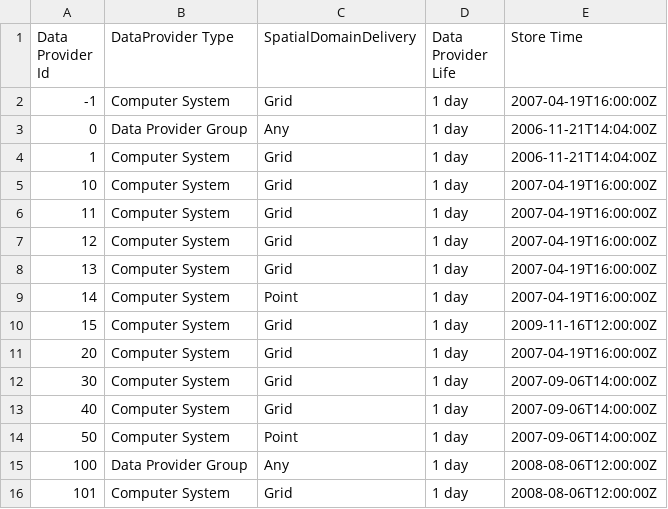
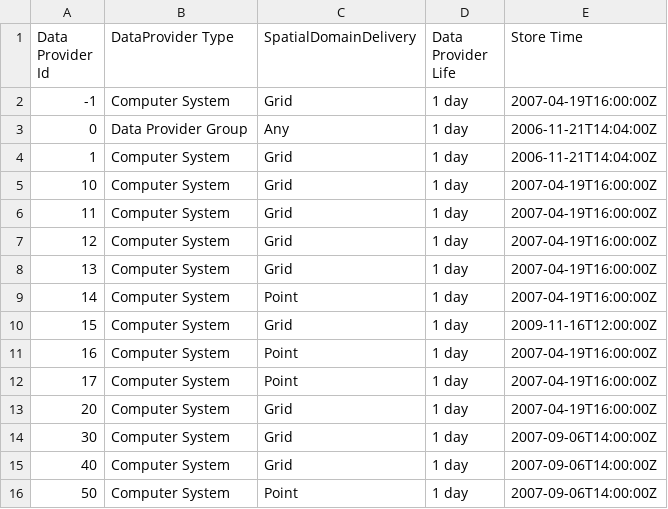
Before and after one commit to metno/wdb, a CSV file: etc/metadata/wdb_dataprovider.in.csv, drawn as a sheet; only a part is shown; the shorter side is filled out with more unchanged rows.

```diff
--- a/etc/metadata/wdb_dataprovider.in.csv
+++ b/etc/metadata/wdb_dataprovider.in.csv
@@ -10,2 +10,4 @@ Data Provider Id|DataProvider Type|SpatialDomainDelivery|Data Provider Life|Stor
 15|Computer System|Grid|1 day|2009-11-16T12:00:00Z
+16|Computer System|Point|1 day|2007-04-19T16:00:00Z
+17|Computer System|Point|1 day|2007-04-19T16:00:00Z
 20|Computer System|Grid|1 day|2007-04-19T16:00:00Z
```
Also changed, not shown: etc/metadata/wdb_dataprovidercomment.in.csv, etc/metadata/wdb_dataprovidername.in.csv, 17 other files.
